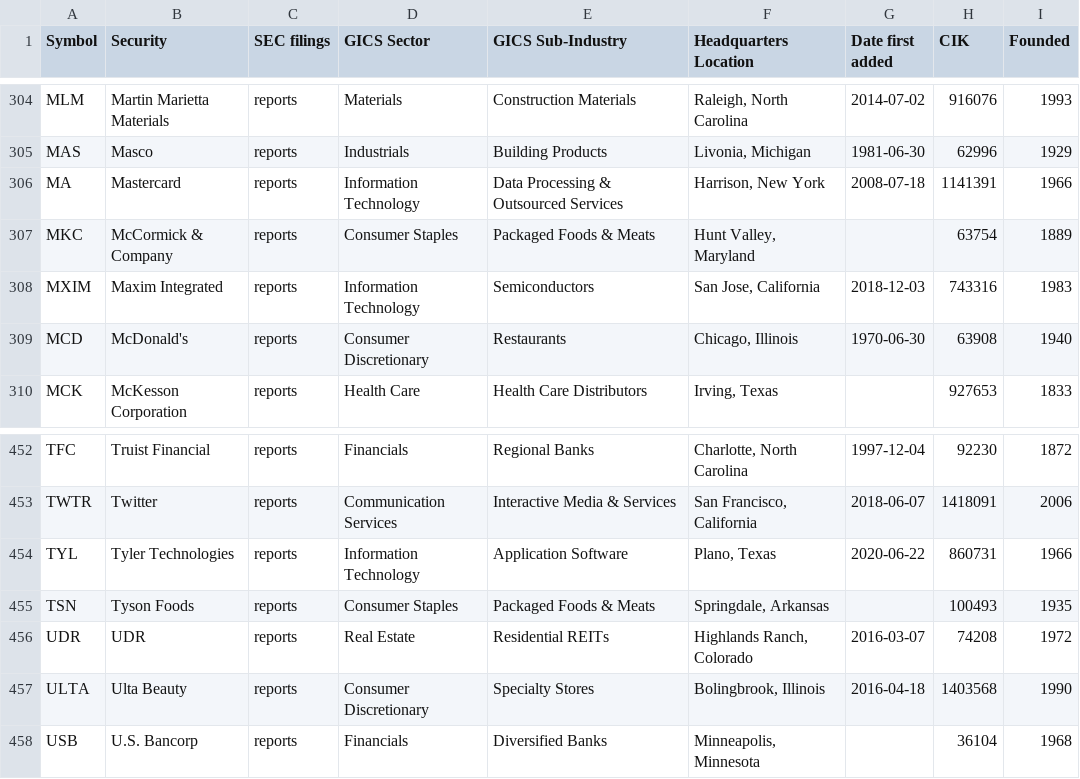
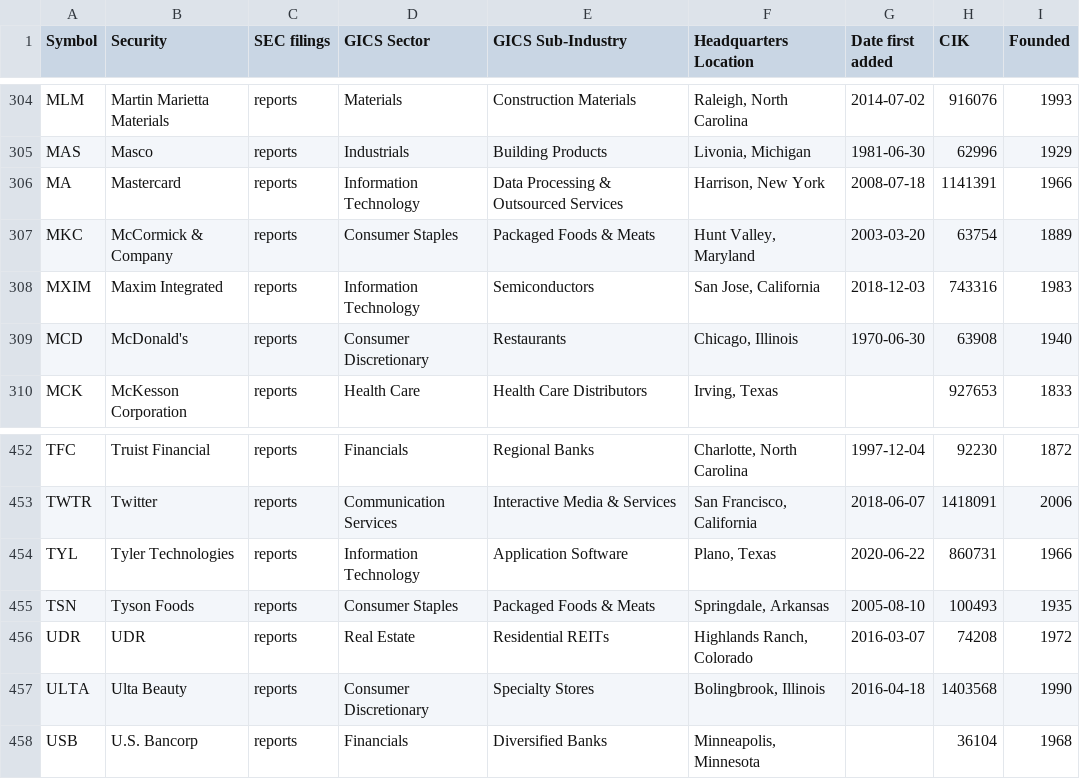
Before and after one commit to dylanroy/sandp500-dataset, a CSV file: data.csv, drawn as a sheet; only a part is shown, gaps mark what is left out.

Commit message:
Latest data: Mon Jul 12 12:01:34 UTC 2021

```diff
--- a/data.csv
+++ b/data.csv
@@ -306,3 +306,3 @@ MAS,Masco,reports,Industrials,Building Products,"Livonia, Michigan",1981-06-30,6
 MA,Mastercard,reports,Information Technology,Data Processing & Outsourced Services,"Harrison, New York",2008-07-18,1141391,1966
-MKC,McCormick & Company,reports,Consumer Staples,Packaged Foods & Meats,"Hunt Valley, Maryland",,63754,1889
+MKC,McCormick & Company,reports,Consumer Staples,Packaged Foods & Meats,"Hunt Valley, Maryland",2003-03-20,63754,1889
 MXIM,Maxim Integrated,reports,Information Technology,Semiconductors,"San Jose, California",2018-12-03,743316,1983
@@ -454,3 +454,3 @@ TWTR,Twitter,reports,Communication Services,Interactive Media & Services,"San Fr
 TYL,Tyler Technologies,reports,Information Technology,Application Software,"Plano, Texas",2020-06-22,860731,1966
-TSN,Tyson Foods,reports,Consumer Staples,Packaged Foods & Meats,"Springdale, Arkansas",,100493,1935
+TSN,Tyson Foods,reports,Consumer Staples,Packaged Foods & Meats,"Springdale, Arkansas",2005-08-10,100493,1935
 UDR,UDR,reports,Real Estate,Residential REITs,"Highlands Ranch, Colorado",2016-03-07,74208,1972
```
